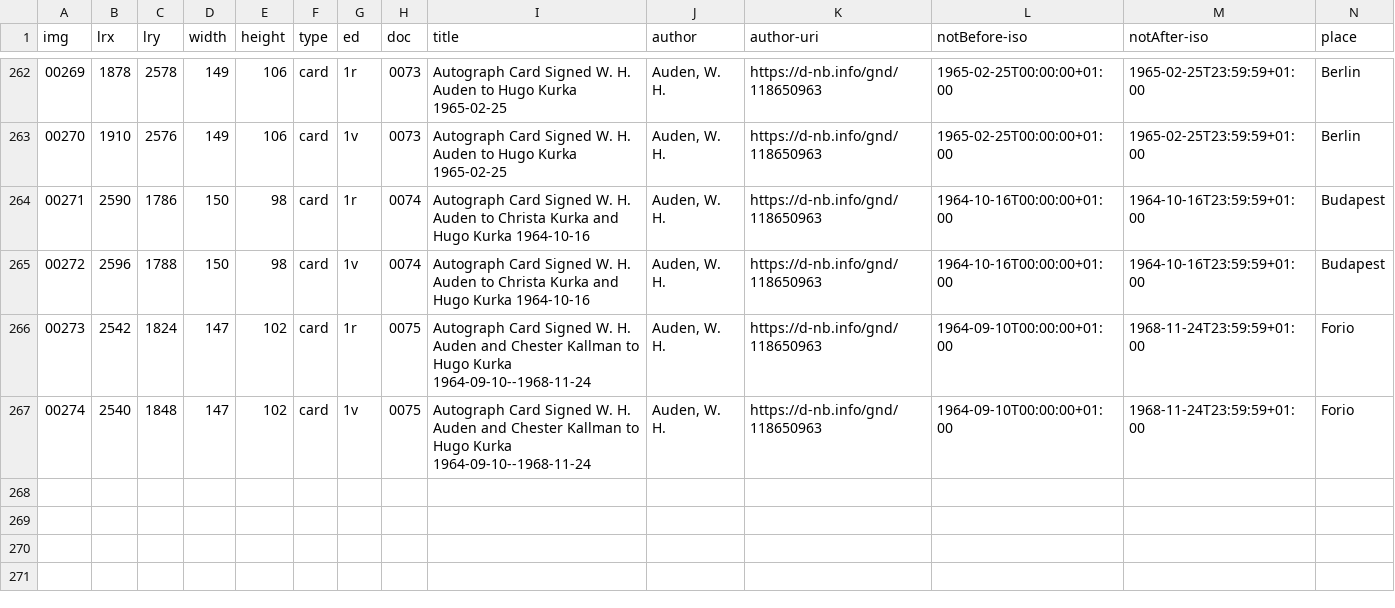
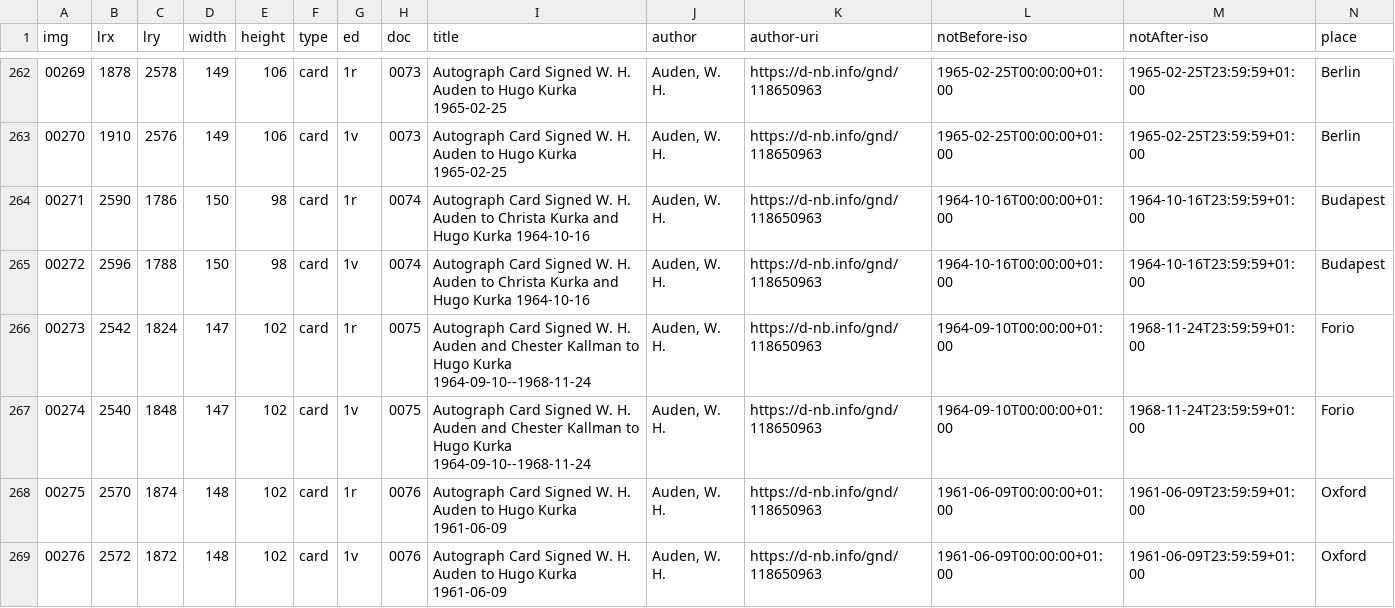
Before and after one commit to auden-in-austria-digital/aad-data, a CSV file: metadata/csv/input_img_id.csv, drawn as a sheet; only a part is shown, gaps mark what is left out; rows hold the shown columns only; the diff names each change by its address in the sheet, - before the commit and + after, or states it on an @@ line.

Commit message:
create metadata imgs 00275-00276

```diff
--- a/metadata/csv/input_img_id.csv
+++ b/metadata/csv/input_img_id.csv
+row 268: 00275 | 2570 | 1874 | 148 | 102 | card | 1r | 0076 | Autograph Card Signed W. H. Auden to Hugo Kurka 1961-06-09 | Auden, W. H. | https://d-nb.info/gnd/118650963 | 1961-06-09T00:00:00+01:00 | 1961-06-09T23:59:59+01:00 | Oxford
+row 269: 00276 | 2572 | 1872 | 148 | 102 | card | 1v | 0076 | Autograph Card Signed W. H. Auden to Hugo Kurka 1961-06-09 | Auden, W. H. | https://d-nb.info/gnd/118650963 | 1961-06-09T00:00:00+01:00 | 1961-06-09T23:59:59+01:00 | Oxford
```
